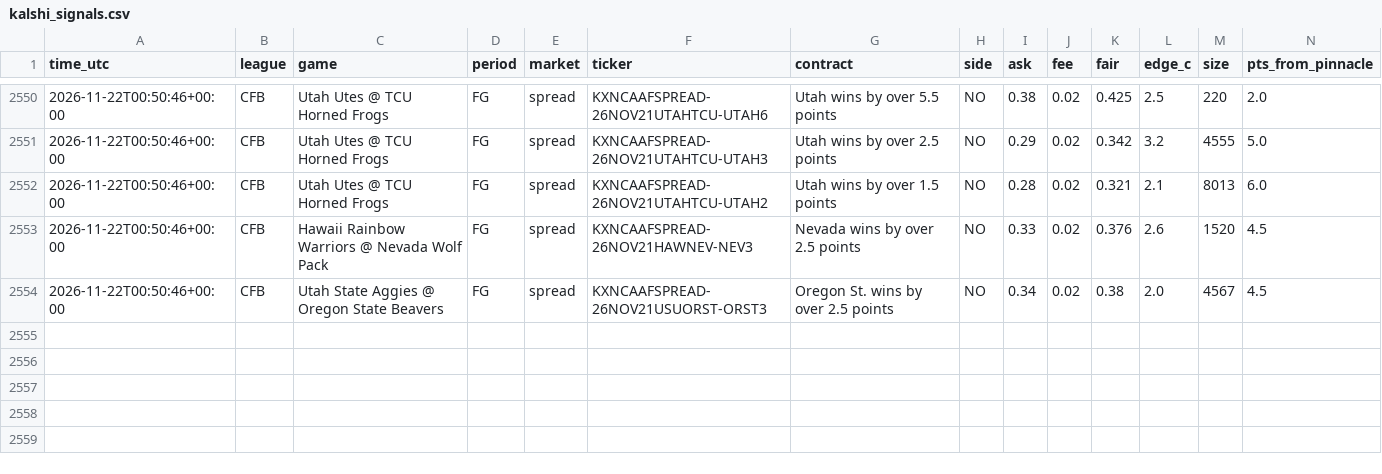
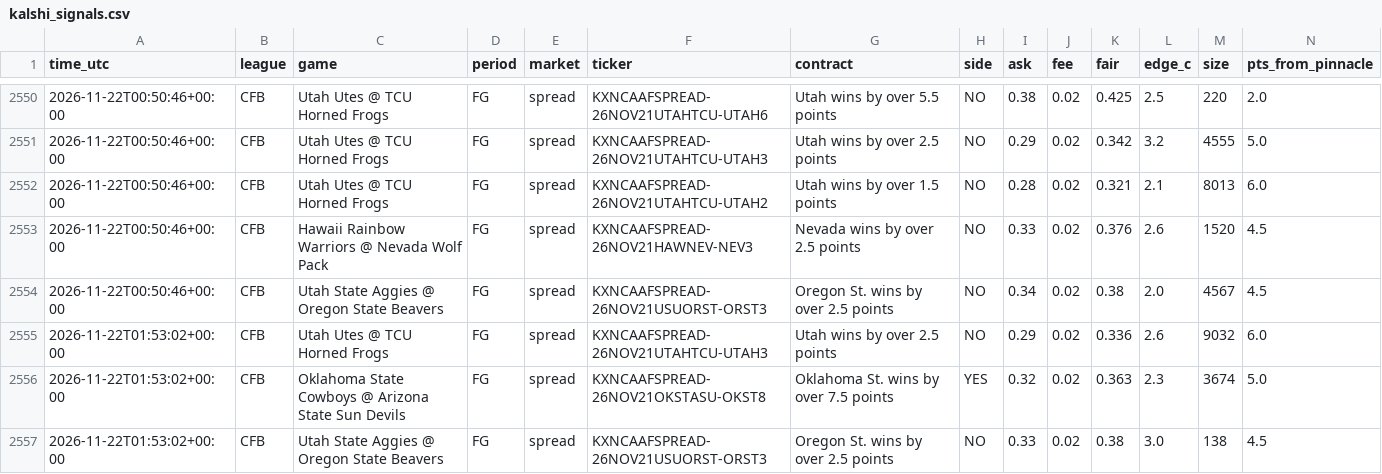
Before and after one commit to vishaluttam-spec/ev-stack-scanner, a CSV file: data/kalshi_signals.csv, drawn as a sheet; only a part is shown, gaps mark what is left out; rows hold the shown columns only; the diff names each change by its address in the sheet, - before the commit and + after, or states it on an @@ line.

```diff
--- a/data/kalshi_signals.csv
+++ b/data/kalshi_signals.csv
+row 2555: 2026-11-22T01:53:02+00:00 | CFB | Utah Utes @ TCU Horned Frogs | FG | spread | KXNCAAFSPREAD-26NOV21UTAHTCU-UTAH3 | Utah wins by over 2.5 points | NO | 0.29 | 0.02 | 0.336 | 2.6 | 9032 | 6.0
+row 2556: 2026-11-22T01:53:02+00:00 | CFB | Oklahoma State Cowboys @ Arizona State Sun Devils | FG | spread | KXNCAAFSPREAD-26NOV21OKSTASU-OKST8 | Oklahoma St. wins by over 7.5 points | YES | 0.32 | 0.02 | 0.363 | 2.3 | 3674 | 5.0
+row 2557: 2026-11-22T01:53:02+00:00 | CFB | Utah State Aggies @ Oregon State Beavers | FG | spread | KXNCAAFSPREAD-26NOV21USUORST-ORST3 | Oregon St. wins by over 2.5 points | NO | 0.33 | 0.02 | 0.38 | 3.0 | 138 | 4.5
```
Also changed, not shown: 4 other files.
